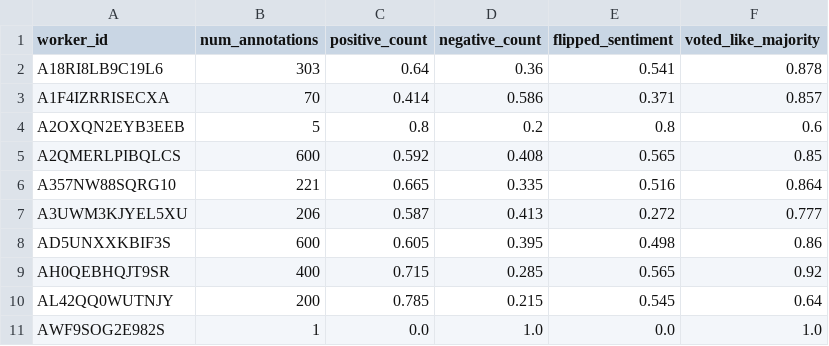
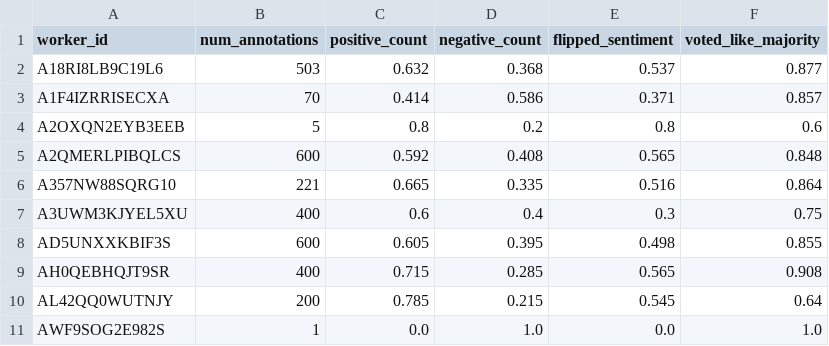
Before and after one commit to SLAB-NLP/WildFrame-Eval, a CSV file: data/labels_from_mturk/worker_stats.csv, drawn as a sheet.

```diff
--- a/data/labels_from_mturk/worker_stats.csv
+++ b/data/labels_from_mturk/worker_stats.csv
@@ -1,10 +1,10 @@
 worker_id,num_annotations,positive_count,negative_count,flipped_sentiment,voted_like_majority
-A18RI8LB9C19L6,303,0.64,0.36,0.541,0.878
+A18RI8LB9C19L6,503,0.632,0.368,0.537,0.877
 A1F4IZRRISECXA,70,0.414,0.586,0.371,0.857
 A2OXQN2EYB3EEB,5,0.8,0.2,0.8,0.6
-A2QMERLPIBQLCS,600,0.592,0.408,0.565,0.85
+A2QMERLPIBQLCS,600,0.592,0.408,0.565,0.848
 A357NW88SQRG10,221,0.665,0.335,0.516,0.864
-A3UWM3KJYEL5XU,206,0.587,0.413,0.272,0.777
-AD5UNXXKBIF3S,600,0.605,0.395,0.498,0.86
-AH0QEBHQJT9SR,400,0.715,0.285,0.565,0.92
+A3UWM3KJYEL5XU,400,0.6,0.4,0.3,0.75
+AD5UNXXKBIF3S,600,0.605,0.395,0.498,0.855
+AH0QEBHQJT9SR,400,0.715,0.285,0.565,0.908
 AL42QQ0WUTNJY,200,0.785,0.215,0.545,0.64
```
Also changed, not shown: data/labels_from_mturk/framed_eval.csv, 4 other files.
